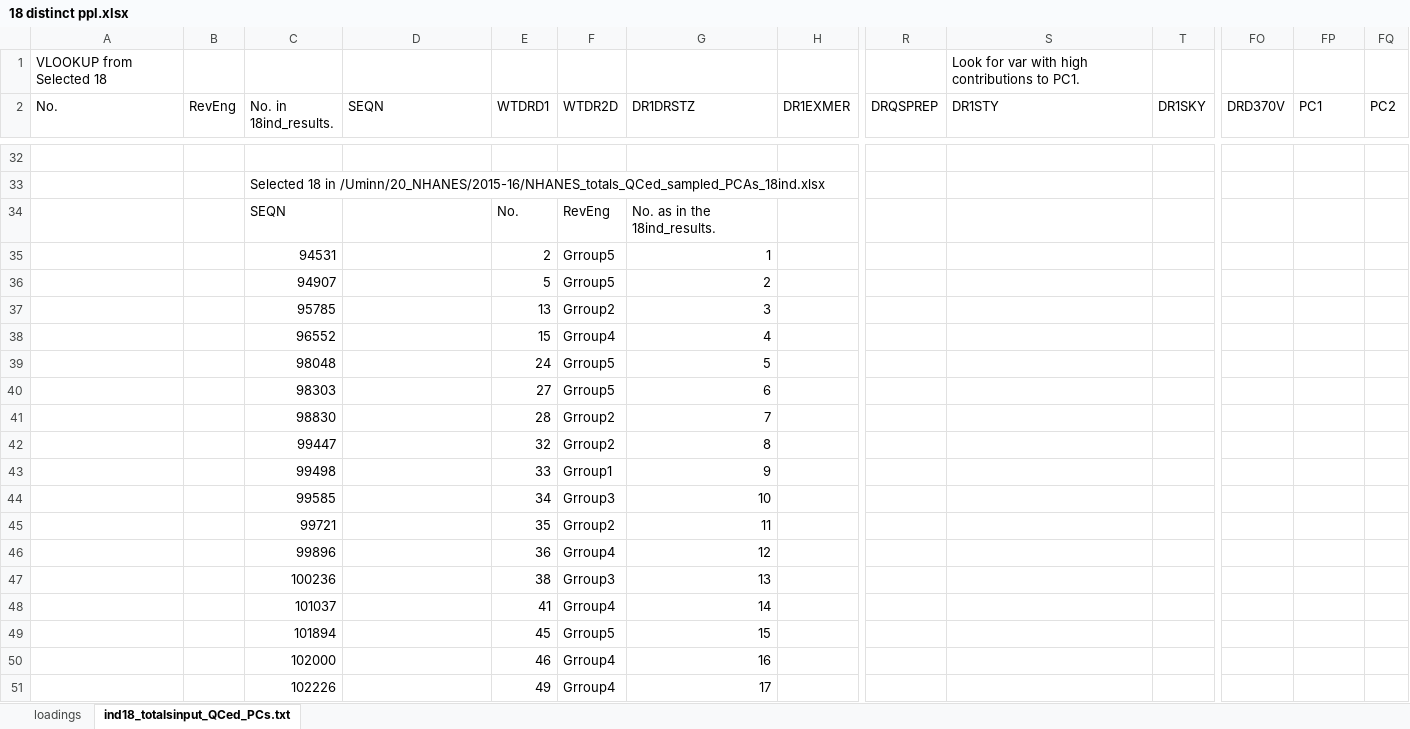
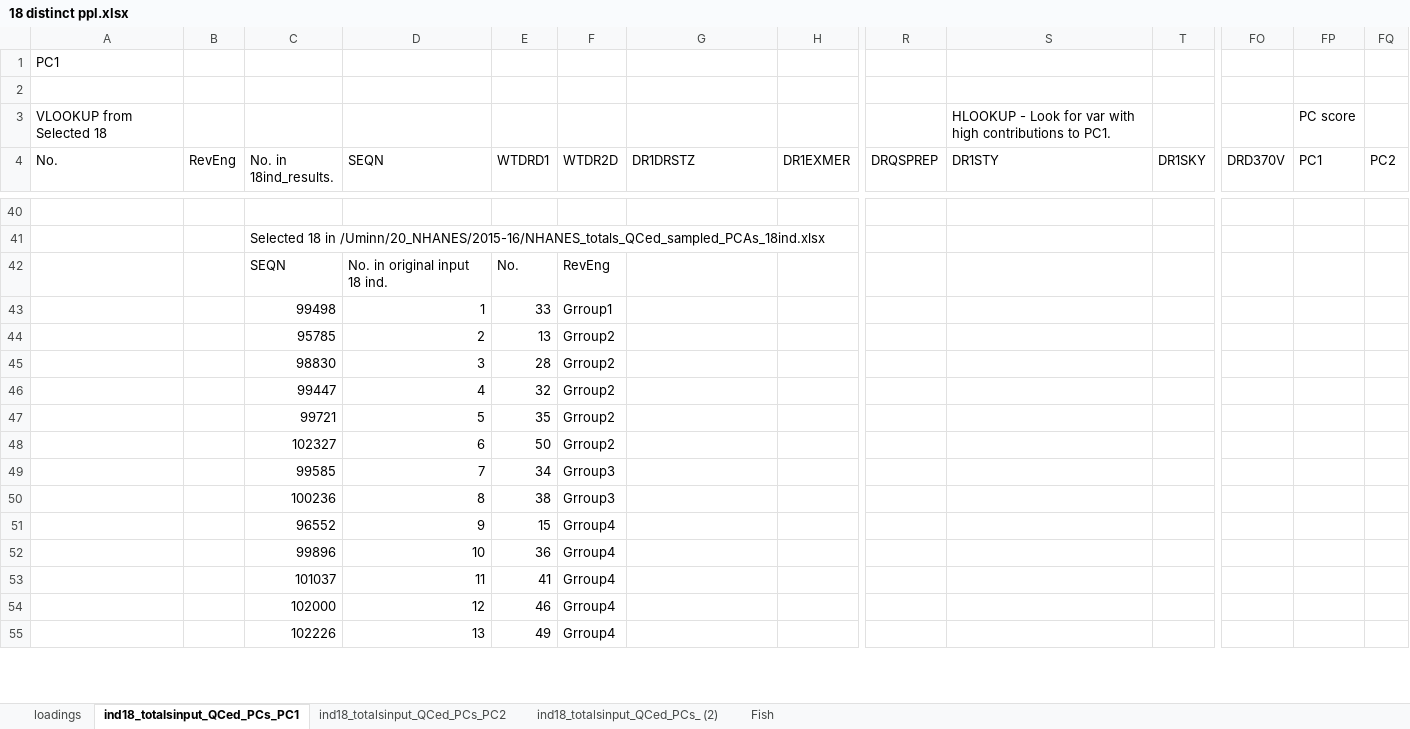
Before and after one commit to computational-nutrition-lab/dietary_patterns, an Excel workbook: results/PCA_results/18 ind/18 distinct ppl.xlsx, sheet ind18_totalsinput_QCed_PCs_PC1, drawn as a sheet; only a part is shown, gaps mark what is left out; values as stored, in another font and other column widths than the file's, no cell formats; conditional formats not drawn; removed rows and columns are numbered as before the commit, all else as after; rows hold the shown columns only; the diff covers the shown part only; the diff names each change by its address in the sheet, - before the commit and + after, or states it on an @@ line.

```diff
--- a/results/PCA_results/18 ind/18 distinct ppl.xlsx (sheet ind18_totalsinput_QCed_PCs_PC1)
+++ b/results/PCA_results/18 ind/18 distinct ppl.xlsx (sheet ind18_totalsinput_QCed_PCs_PC1)
-sheet tab: ind18_totalsinput_QCed_PCs.txt
+sheet tab: ind18_totalsinput_QCed_PCs_PC1
+sheet tab: ind18_totalsinput_QCed_PCs_PC2
+sheet tab: ind18_totalsinput_QCed_PCs_ (2)
+sheet tab: Fish
+row 1: PC1
+row 2: (empty)
-S3 (DR1STY): Look for…
+S3 (DR1STY): HLOOKUP - Look for…
-FP3 (PC1): (empty)
+FP3 (PC1): PC score
-D42 (SEQN): (empty)
+D42 (SEQN): No. in original input 18 ind.
-G42 (DR1DRSTZ): No. as in the 18ind_results.
+G42 (DR1DRSTZ): (empty)
-row 35:  |  | 94531 |  | 2 | Grroup5 | 1
-row 36:  |  | 94907 |  | 5 | Grroup5 | 2
+row 43:  |  | 99498 | 1 | 33 | Grroup1
-D44 (SEQN): (empty)
+D44 (SEQN): 2
-G44 (DR1DRSTZ): 3
+G44 (DR1DRSTZ): (empty)
-row 38:  |  | 96552 |  | 15 | Grroup4 | 4
-row 39:  |  | 98048 |  | 24 | Grroup5 | 5
-row 40:  |  | 98303 |  | 27 | Grroup5 | 6
-D45 (SEQN): (empty)
+D45 (SEQN): 3
-G45 (DR1DRSTZ): 7
+G45 (DR1DRSTZ): (empty)
-D46 (SEQN): (empty)
+D46 (SEQN): 4
-G46 (DR1DRSTZ): 8
+G46 (DR1DRSTZ): (empty)
-row 43:  |  | 99498 |  | 33 | Grroup1 | 9
-row 44:  |  | 99585 |  | 34 | Grroup3 | 10
-D47 (SEQN): (empty)
+D47 (SEQN): 5
-G47 (DR1DRSTZ): 11
+G47 (DR1DRSTZ): (empty)
-row 46:  |  | 99896 |  | 36 | Grroup4 | 12
+row 48:  |  | 102327 | 6 | 50 | Grroup2
+row 49:  |  | 99585 | 7 | 34 | Grroup3
-D50 (SEQN): (empty)
+D50 (SEQN): 8
-G50 (DR1DRSTZ): 13
+G50 (DR1DRSTZ): (empty)
+row 51:  |  | 96552 | 9 | 15 | Grroup4
+row 52:  |  | 99896 | 10 | 36 | Grroup4
-D53 (SEQN): (empty)
+D53 (SEQN): 11
-G53 (DR1DRSTZ): 14
+G53 (DR1DRSTZ): (empty)
-row 49:  |  | 101894 |  | 45 | Grroup5 | 15
-D54 (SEQN): (empty)
+D54 (SEQN): 12
-G54 (DR1DRSTZ): 16
+G54 (DR1DRSTZ): (empty)
-D55 (SEQN): (empty)
+D55 (SEQN): 13
-G55 (DR1DRSTZ): 17
+G55 (DR1DRSTZ): (empty)
```
Also changed, not shown: 11 added rows, 1 removed row and 33 edited cells elsewhere in this sheet, sheet loadings, cell formats, formulas that keep their value, charts or pictures, 27 other files.
